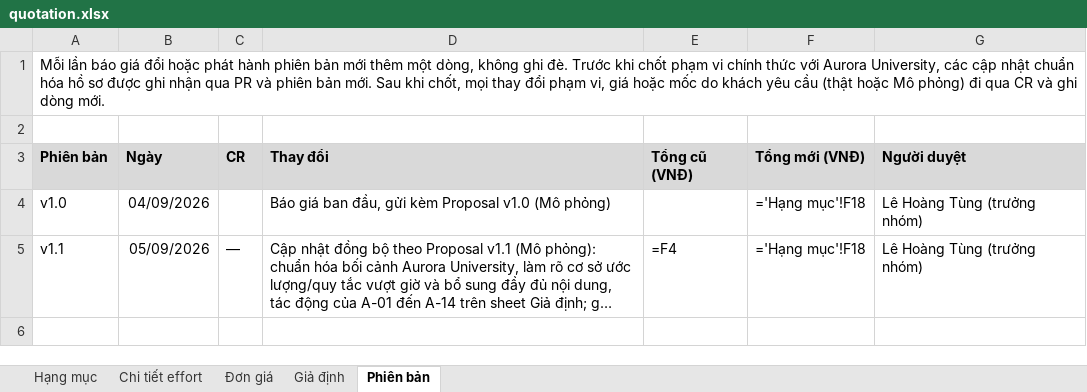
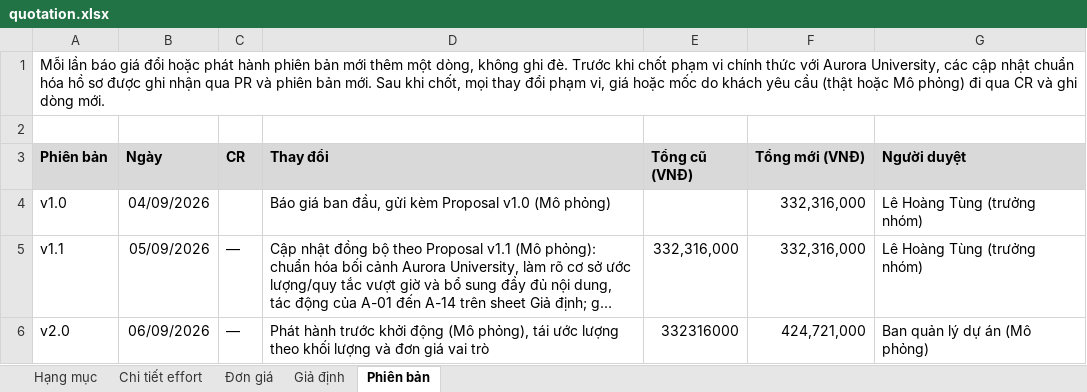
Before and after one commit to ericphan2545/UniSupport, an Excel workbook: docs_v2/management/quotation.xlsx, sheet Phiên bản, drawn as a sheet; long unchanged cells end in …; values as stored, in another font and other column widths than the file's, no borders; formulas without a stored value are shown as written; the diff names each change by its address in the sheet, - before the commit and + after, or states it on an @@ line.

```diff
--- a/docs_v2/management/quotation.xlsx (sheet Phiên bản)
+++ b/docs_v2/management/quotation.xlsx (sheet Phiên bản)
-F4:F5 (Tổng mới (VNĐ)): ='Hạng mục'!F18
+F4:F5 (Tổng mới (VNĐ)): 332,316,000
-E5 (Tổng cũ (VNĐ)): =F4
+E5 (Tổng cũ (VNĐ)): 332,316,000
+row 6: v2.0 | 06/09/2026 | — | Phát hành trước khởi động (Mô phỏng), tái ước lượng theo khối lượng và đơn giá vai trò | 332316000 | 424,721,000 | Ban quản lý dự án (Mô phỏng)
```
Also changed, not shown: sheet Chi tiết effort, sheet Hạng mục, formulas that keep their value, docs_v2/management/UniSupport_Masterplan_nhom2.xlsx, 19 other files.
